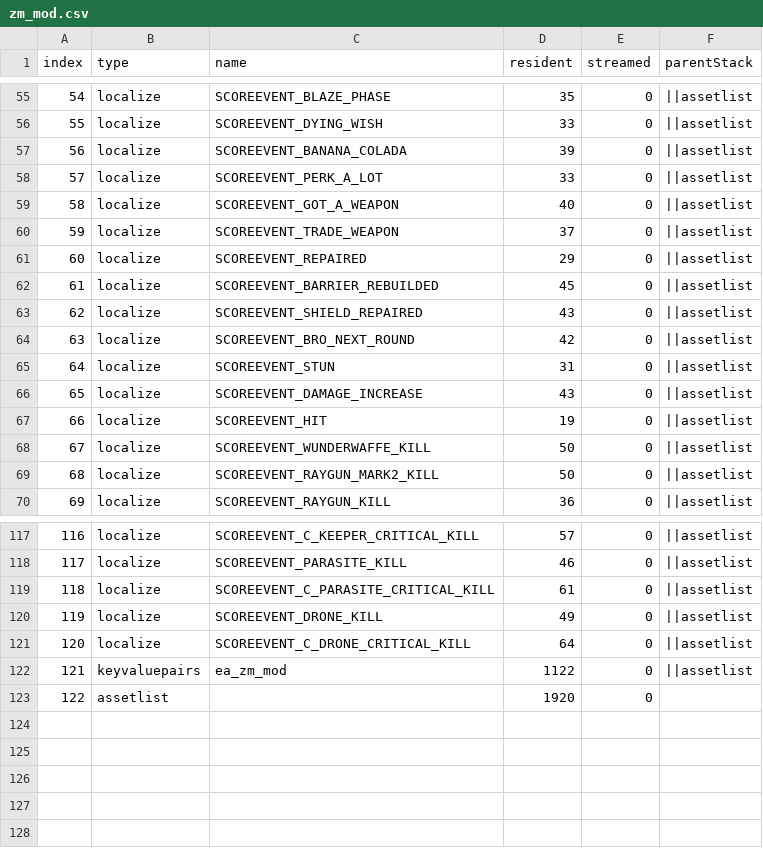
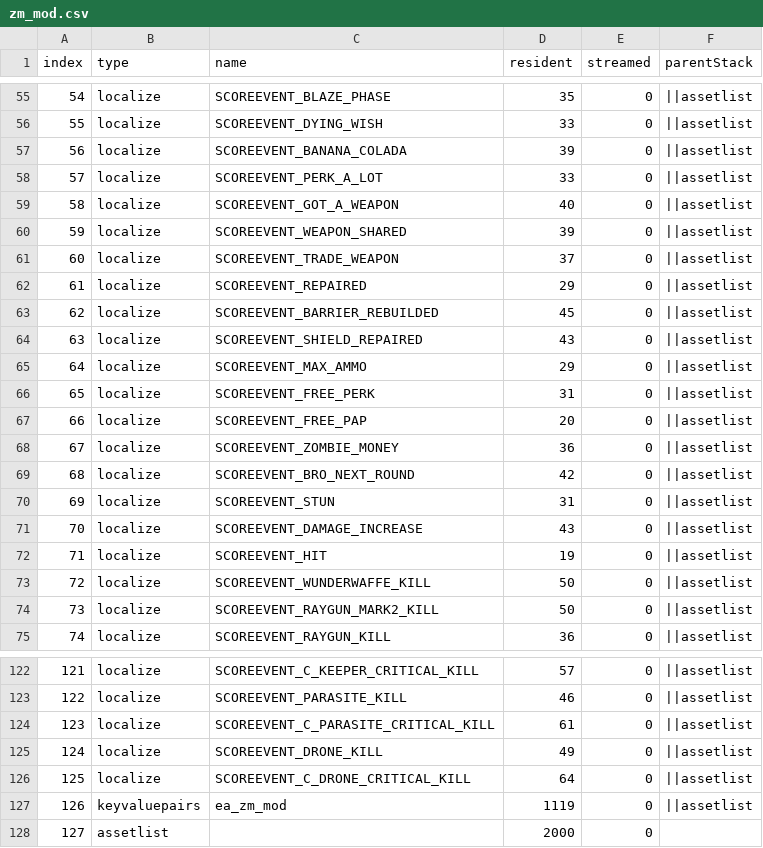
Before and after one commit to Loyalists/gflt7, a CSV file: mods/gfl/zone_source/englisharabic/assetinfo/zm_mod.csv, drawn as a sheet; only a part is shown, gaps mark what is left out; addresses are those after the commit; the diff names each change by its address in the sheet, - before the commit and + after, or states it on an @@ line.

```diff
--- a/mods/gfl/zone_source/englisharabic/assetinfo/zm_mod.csv
+++ b/mods/gfl/zone_source/englisharabic/assetinfo/zm_mod.csv
+row 60: 59 | localize | SCOREEVENT_WEAPON_SHARED | 39 | 0 | ||assetlist
@@ column A (index) renumbered from row 61 down @@
+row 65: 64 | localize | SCOREEVENT_MAX_AMMO | 29 | 0 | ||assetlist
+row 66: 65 | localize | SCOREEVENT_FREE_PERK | 31 | 0 | ||assetlist
+row 67: 66 | localize | SCOREEVENT_FREE_PAP | 20 | 0 | ||assetlist
+row 68: 67 | localize | SCOREEVENT_ZOMBIE_MONEY | 36 | 0 | ||assetlist
-D127 (resident): 1122
+D127 (resident): 1119
-D128 (resident): 1920
+D128 (resident): 2000
```
Also changed, not shown: mods/gfl/gamedata/tables/zm/scoreinfo.csv, mods/gfl/zone_source/english/assetinfo/zm_mod.csv, 48 other files.
